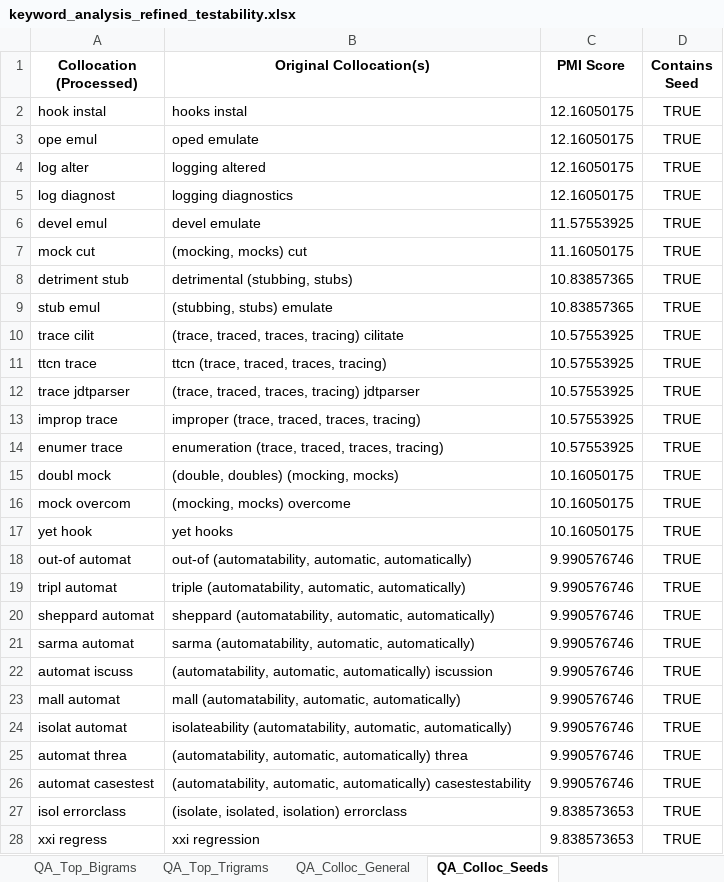
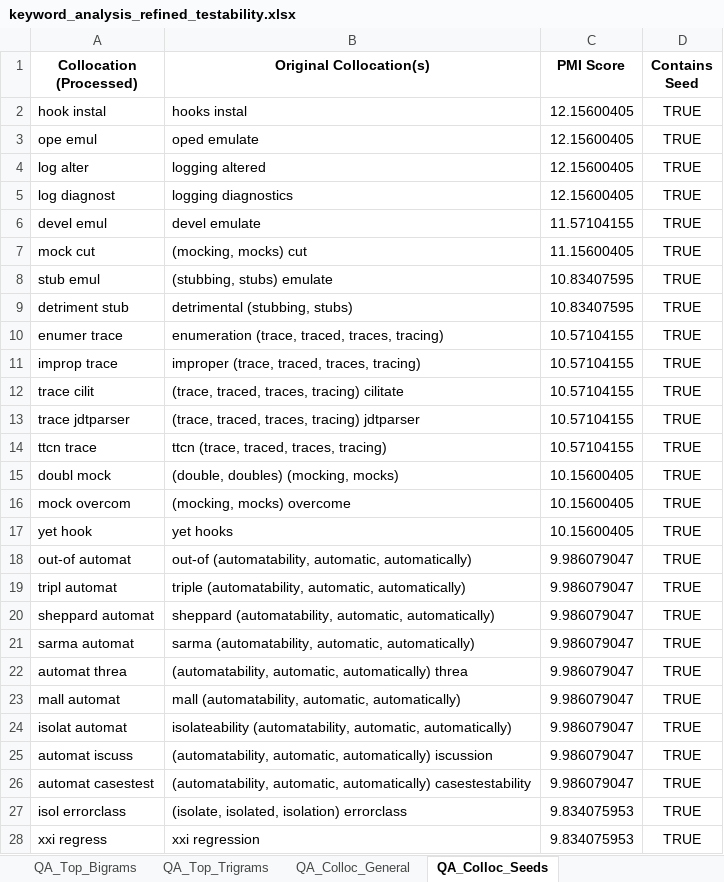
Before and after one commit to dmitrijs-voronovs/scientific-software-architecture-analysis, an Excel workbook: keyword_analysis_refined_testability.xlsx, sheet QA_Colloc_Seeds, drawn as a sheet; only a part is shown; values as stored, in another font and other column widths than the file's, no borders; removed rows and columns are numbered as before the commit, all else as after; the diff covers the shown part only; the diff names each change by its address in the sheet, - before the commit and + after, or states it on an @@ line.

Commit message:
Update caches, refine keyword scorer by linking seed words with the c-tf-idf QA-level metrics

```diff
--- a/keyword_analysis_refined_testability.xlsx (sheet QA_Colloc_Seeds)
+++ b/keyword_analysis_refined_testability.xlsx (sheet QA_Colloc_Seeds)
-C2:C5 (PMI Score): 12.16050175
+C2:C5 (PMI Score): 12.15600405
-C6 (PMI Score): 11.57553925
+C6 (PMI Score): 11.57104155
-C7 (PMI Score): 11.16050175
+C7 (PMI Score): 11.15600405
-row 8: detriment stub | detrimental (stubbing, stubs) | 10.83857365 | TRUE
-C8 (PMI Score): 10.83857365
+C8 (PMI Score): 10.83407595
+row 9: detriment stub | detrimental (stubbing, stubs) | 10.83407595 | TRUE
+row 10: enumer trace | enumeration (trace, traced, traces, tracing) | 10.57104155 | TRUE
+row 11: improp trace | improper (trace, traced, traces, tracing) | 10.57104155 | TRUE
-C12 (PMI Score): 10.57553925
+C12 (PMI Score): 10.57104155
-row 11: ttcn trace | ttcn (trace, traced, traces, tracing) | 10.57553925 | TRUE
-C13 (PMI Score): 10.57553925
+C13 (PMI Score): 10.57104155
-row 13: improp trace | improper (trace, traced, traces, tracing) | 10.57553925 | TRUE
-row 14: enumer trace | enumeration (trace, traced, traces, tracing) | 10.57553925 | TRUE
+row 14: ttcn trace | ttcn (trace, traced, traces, tracing) | 10.57104155 | TRUE
-C15:C17 (PMI Score): 10.16050175
+C15:C17 (PMI Score): 10.15600405
-C18:C21 (PMI Score): 9.990576746
+C18:C21 (PMI Score): 9.986079047
-row 22: automat iscuss | (automatability, automatic, automatically) iscussion | 9.990576746 | TRUE
+row 22: automat threa | (automatability, automatic, automatically) threa | 9.986079047 | TRUE
-C23:C24 (PMI Score): 9.990576746
+C23:C24 (PMI Score): 9.986079047
-row 25: automat threa | (automatability, automatic, automatically) threa | 9.990576746 | TRUE
+row 25: automat iscuss | (automatability, automatic, automatically) iscussion | 9.986079047 | TRUE
-C26 (PMI Score): 9.990576746
+C26 (PMI Score): 9.986079047
-C27:C28 (PMI Score): 9.838573653
+C27:C28 (PMI Score): 9.834075953
```
Also changed, not shown: 18 added rows, 18 removed rows and 57 edited cells elsewhere in this sheet, sheet QA_Refined_cTFIDF, sheet QA_StdTFIDF_Aggregates, sheet DocStdAn_A_survey_on_software, sheet DocStdAn_Investigating_develo, sheet DocStdAn_Testability_and_Soft, sheet DocStdAn_Measures_of_testabil, 6 more sheets, 25 other files.
